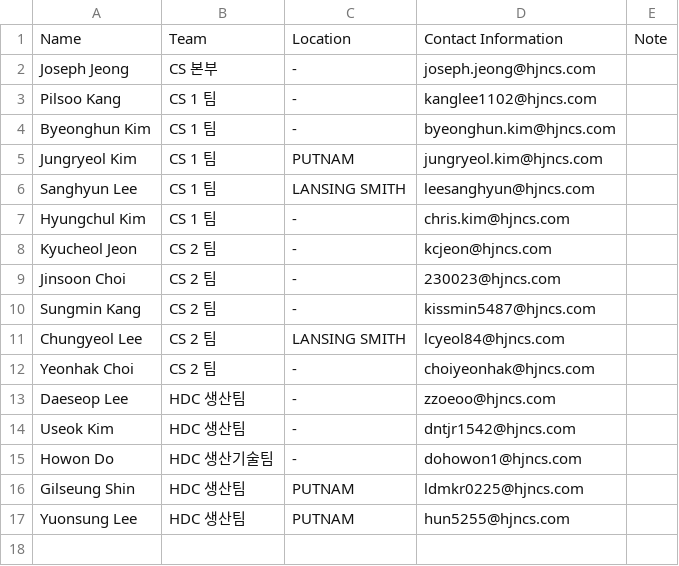
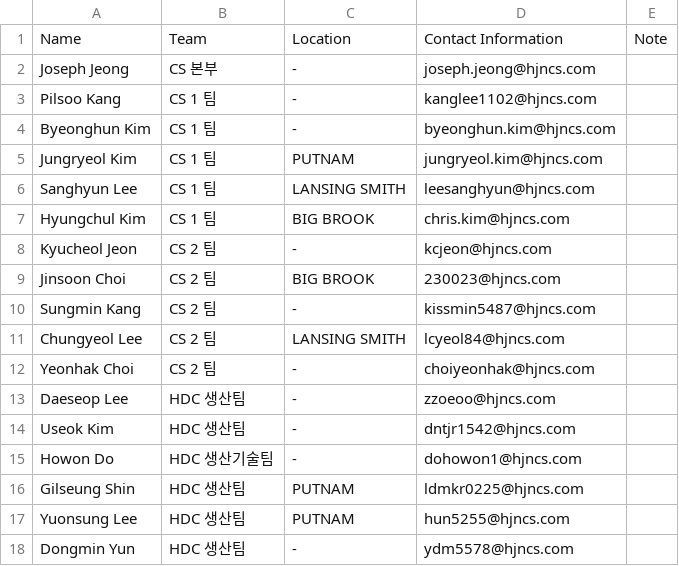
Before and after one commit to Eucalyptuss/site_work_status_dashboard, a CSV file: site_people.csv, drawn as a sheet.

Commit message:
update 07/21

```diff
--- a/site_people.csv
+++ b/site_people.csv
@@ -6,5 +6,5 @@ Jungryeol Kim,CS 1 팀,PUTNAM,jungryeol.kim@hjncs.com,
 Sanghyun Lee,CS 1 팀,LANSING SMITH,leesanghyun@hjncs.com,
-Hyungchul Kim,CS 1 팀,-,chris.kim@hjncs.com,
+Hyungchul Kim,CS 1 팀,BIG BROOK,chris.kim@hjncs.com,
 Kyucheol Jeon,CS 2 팀,-,kcjeon@hjncs.com,
-Jinsoon Choi,CS 2 팀,-,230023@hjncs.com,
+Jinsoon Choi,CS 2 팀,BIG BROOK,230023@hjncs.com,
 Sungmin Kang,CS 2 팀,-,kissmin5487@hjncs.com,
@@ -17 +17,2 @@ Gilseung Shin,HDC 생산팀,PUTNAM,ldmkr0225@hjncs.com,
 Yuonsung Lee,HDC 생산팀,PUTNAM,hun5255@hjncs.com,
+Dongmin Yun,HDC 생산팀,-,ydm5578@hjncs.com,
```
